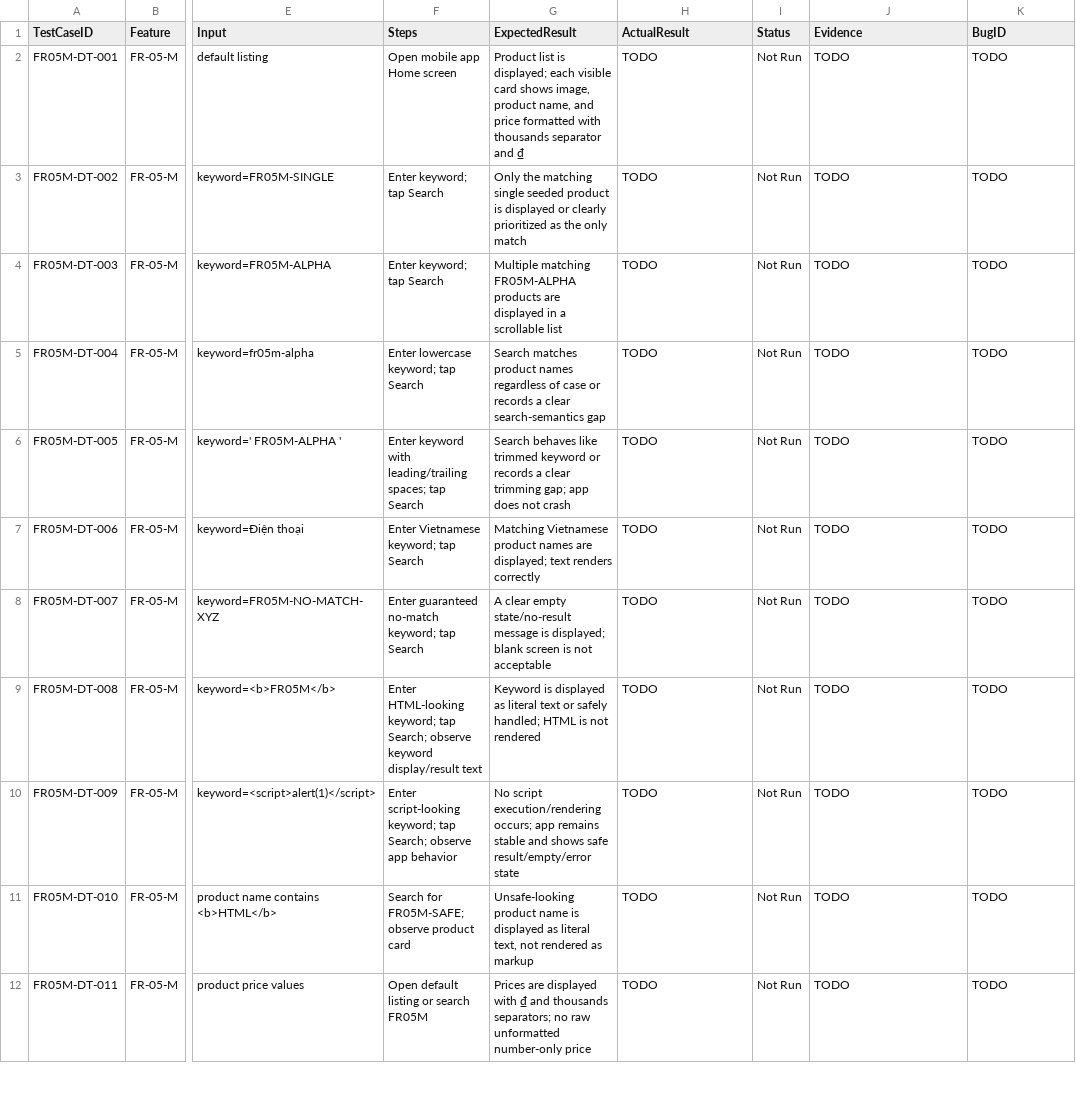
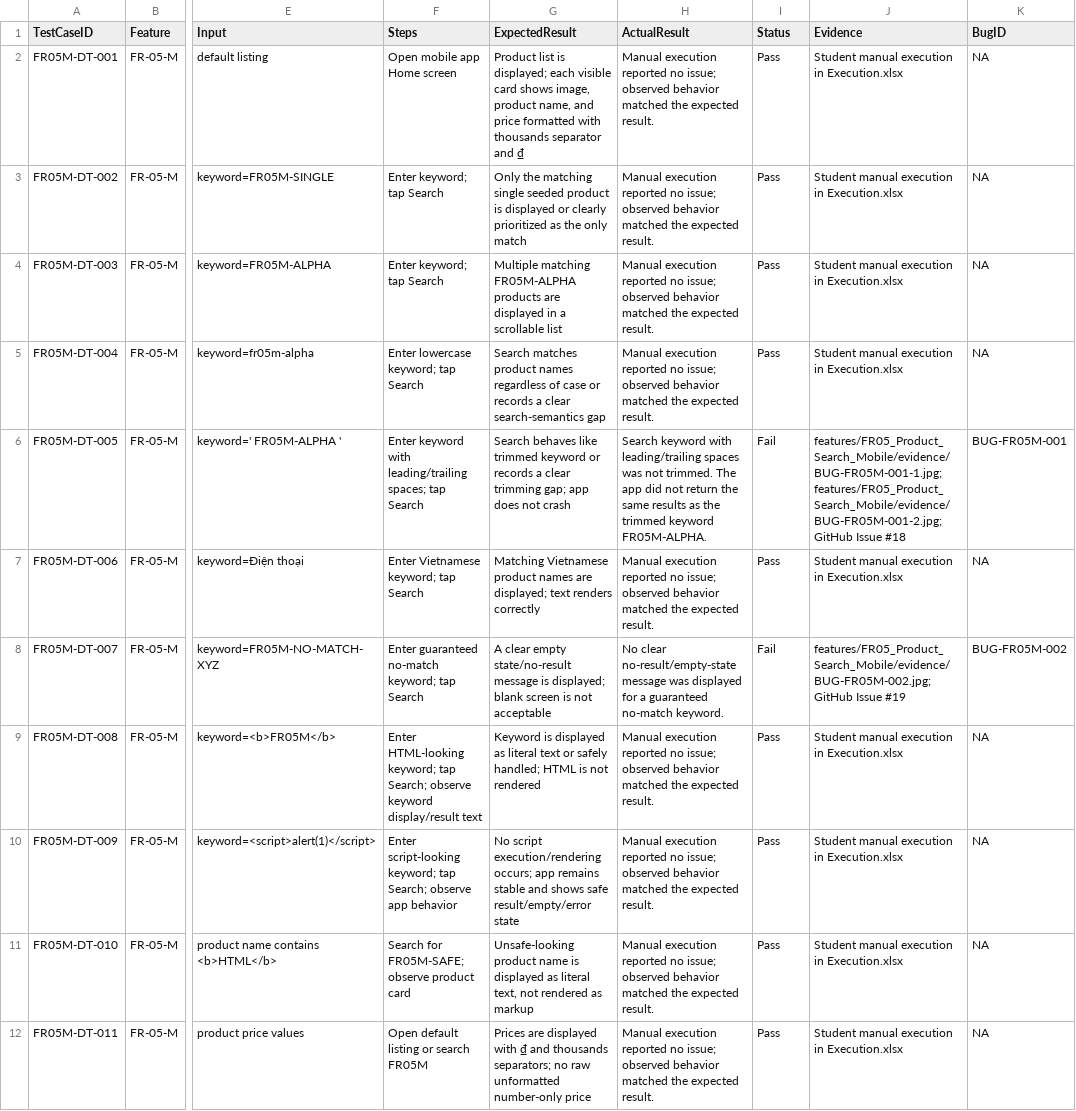
Before and after one commit to tnnhuaa/eshop-sut, a CSV file: features/FR05_Product_Search_Mobile/04-test-cases.csv, drawn as a sheet; only a part is shown, gaps mark what is left out; the diff covers the shown part only; the diff names each change by its address in the sheet, - before the commit and + after, or states it on an @@ line.

Commit message:
test(fr05m): finalize mobile search execution evidence

```diff
--- a/features/FR05_Product_Search_Mobile/04-test-cases.csv
+++ b/features/FR05_Product_Search_Mobile/04-test-cases.csv
-H2:H5 (ActualResult): TODO
+H2:H5 (ActualResult): Manual execution reported no issue; observed behavior matched the expected result.
-I2:I5 (Status): Not Run
+I2:I5 (Status): Pass
-J2:J5 (Evidence): TODO
+J2:J5 (Evidence): Student manual execution in Execution.xlsx
-K2:K5 (BugID): TODO
+K2:K5 (BugID): NA
-H6 (ActualResult): TODO
+H6 (ActualResult): Search keyword with leading/trailing spaces was not trimmed. The app did not return the same results as the trimmed keyword FR05M-ALPHA.
-I6 (Status): Not Run
+I6 (Status): Fail
-J6 (Evidence): TODO
+J6 (Evidence): features/FR05_Product_Search_Mobile/evidence/BUG-FR05M-001-1.jpg; features/FR05_Product_Search_Mobile/evidence/BUG-FR05M-001-2.jpg; GitHub Issue #18
-K6 (BugID): TODO
+K6 (BugID): BUG-FR05M-001
-H7 (ActualResult): TODO
+H7 (ActualResult): Manual execution reported no issue; observed behavior matched the expected result.
-I7 (Status): Not Run
+I7 (Status): Pass
-J7 (Evidence): TODO
+J7 (Evidence): Student manual execution in Execution.xlsx
-K7 (BugID): TODO
+K7 (BugID): NA
-H8 (ActualResult): TODO
+H8 (ActualResult): No clear no-result/empty-state message was displayed for a guaranteed no-match keyword.
-I8 (Status): Not Run
+I8 (Status): Fail
-J8 (Evidence): TODO
+J8 (Evidence): features/FR05_Product_Search_Mobile/evidence/BUG-FR05M-002.jpg; GitHub Issue #19
-K8 (BugID): TODO
+K8 (BugID): BUG-FR05M-002
-H9:H12 (ActualResult): TODO
+H9:H12 (ActualResult): Manual execution reported no issue; observed behavior matched the expected result.
-I9:I12 (Status): Not Run
+I9:I12 (Status): Pass
-J9:J12 (Evidence): TODO
+J9:J12 (Evidence): Student manual execution in Execution.xlsx
-K9:K12 (BugID): TODO
+K9:K12 (BugID): NA
```
Also changed, not shown: 1 added row and 52 edited cells elsewhere in this file, supporting/requirement-traceability-matrix.csv, 15 other files.
